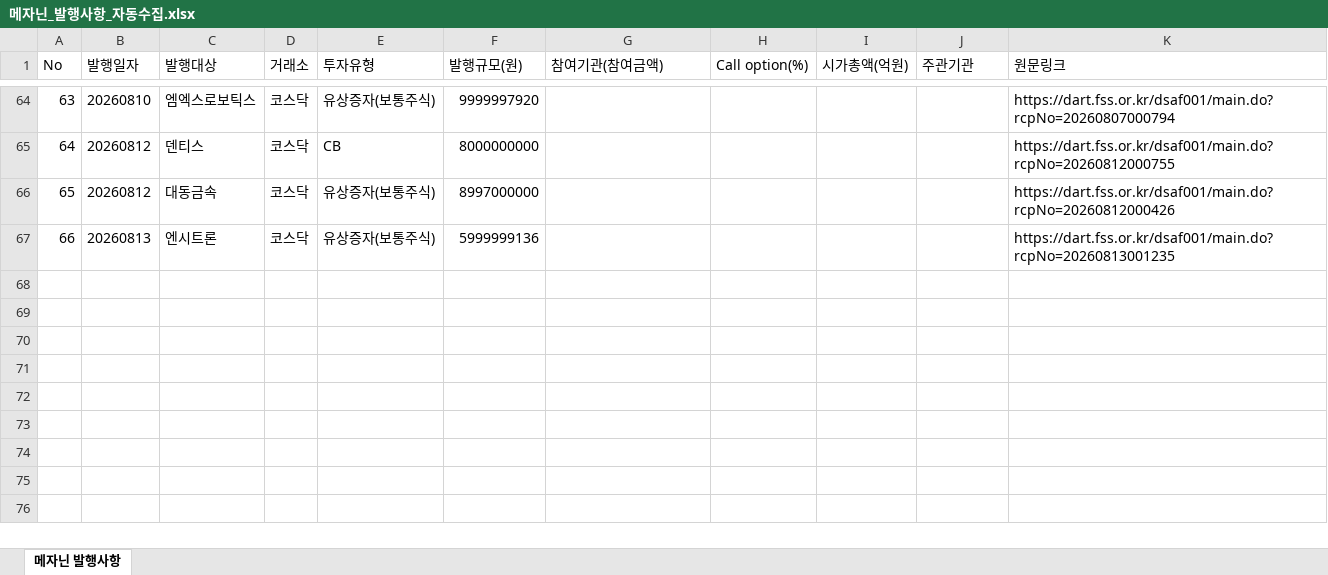
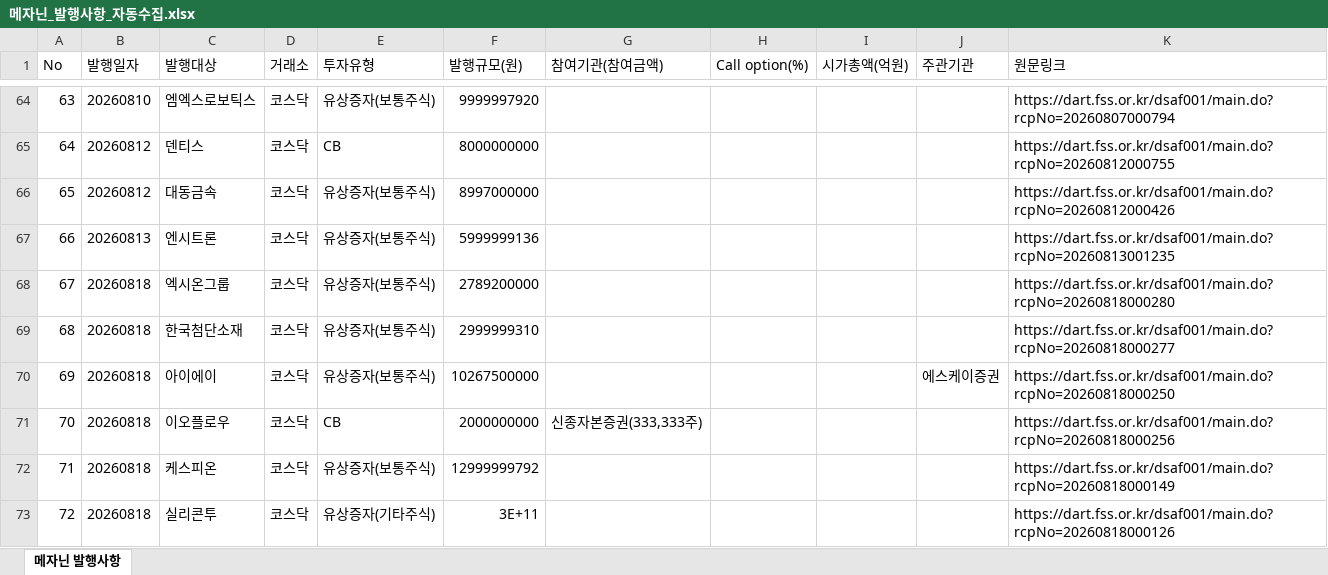
Before and after one commit to daivid0912-cpu/dart_monitor_v3, an Excel workbook: 메자닌_발행사항_자동수집.xlsx, sheet 메자닌 발행사항, drawn as a sheet; only a part is shown, gaps mark what is left out; values as stored, in another font and other column widths than the file's, no borders; the diff names each change by its address in the sheet, - before the commit and + after, or states it on an @@ line.

```diff
--- a/메자닌_발행사항_자동수집.xlsx (sheet 메자닌 발행사항)
+++ b/메자닌_발행사항_자동수집.xlsx (sheet 메자닌 발행사항)
+row 68: 67 | 20260818 | 엑시온그룹 | 코스닥 | 유상증자(보통주식) | 2789200000 |  |  |  |  | https://dart.fss.or.kr/dsaf001/main.do?rcpNo=20260818000280
+row 69: 68 | 20260818 | 한국첨단소재 | 코스닥 | 유상증자(보통주식) | 2999999310 |  |  |  |  | https://dart.fss.or.kr/dsaf001/main.do?rcpNo=20260818000277
+row 70: 69 | 20260818 | 아이에이 | 코스닥 | 유상증자(보통주식) | 10267500000 |  |  |  | 에스케이증권 | https://dart.fss.or.kr/dsaf001/main.do?rcpNo=20260818000250
+row 71: 70 | 20260818 | 이오플로우 | 코스닥 | CB | 2000000000 | 신종자본증권(333,333주) |  |  |  | https://dart.fss.or.kr/dsaf001/main.do?rcpNo=20260818000256
+row 72: 71 | 20260818 | 케스피온 | 코스닥 | 유상증자(보통주식) | 12999999792 |  |  |  |  | https://dart.fss.or.kr/dsaf001/main.do?rcpNo=20260818000149
+row 73: 72 | 20260818 | 실리콘투 | 코스닥 | 유상증자(기타주식) | 3E+11 |  |  |  |  | https://dart.fss.or.kr/dsaf001/main.do?rcpNo=20260818000126
```
Also changed, not shown: 1 other file.
